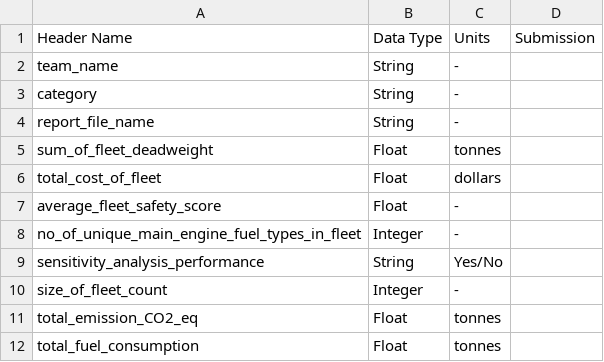
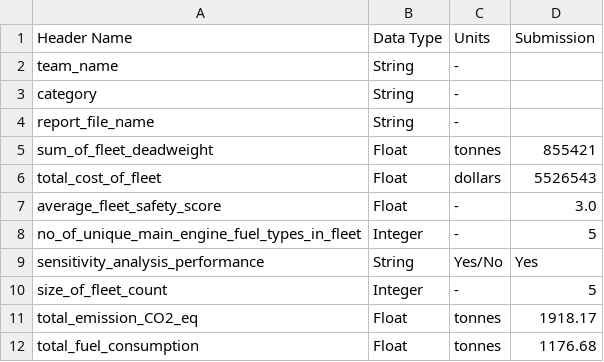
Before and after one commit to gsharsh/MaritimeHack, a CSV file: outputs/submission/submission_template.csv, drawn as a sheet.

```diff
--- a/outputs/submission/submission_template.csv
+++ b/outputs/submission/submission_template.csv
@@ -4,9 +4,9 @@ category,String,-,
 report_file_name,String,-,
-sum_of_fleet_deadweight,Float,tonnes,
-total_cost_of_fleet,Float,dollars,
-average_fleet_safety_score,Float,-,
-no_of_unique_main_engine_fuel_types_in_fleet,Integer,-,
-sensitivity_analysis_performance,String,Yes/No,
-size_of_fleet_count,Integer,-,
-total_emission_CO2_eq,Float,tonnes,
-total_fuel_consumption,Float,tonnes,
+sum_of_fleet_deadweight,Float,tonnes,855421
+total_cost_of_fleet,Float,dollars,5526543
+average_fleet_safety_score,Float,-,3.0
+no_of_unique_main_engine_fuel_types_in_fleet,Integer,-,5
+sensitivity_analysis_performance,String,Yes/No,Yes
+size_of_fleet_count,Integer,-,5
+total_emission_CO2_eq,Float,tonnes,1918.17
+total_fuel_consumption,Float,tonnes,1176.68
```
Also changed, not shown: 1 other file.
